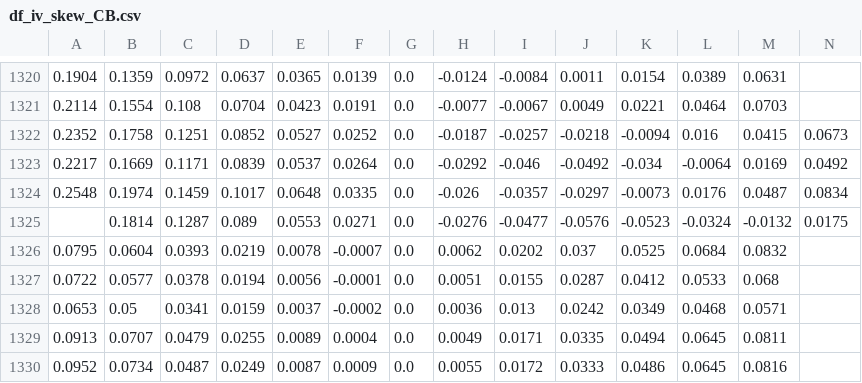
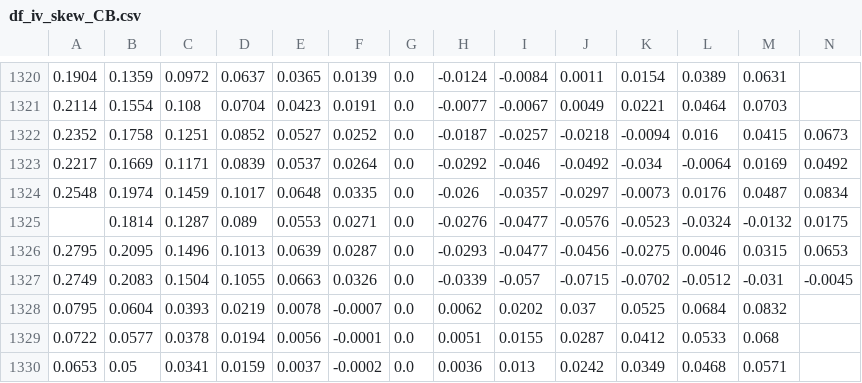
Before and after one commit to bgithub1/volgrid, a CSV file: volgrid/df_iv_skew_CB.csv, drawn as a sheet; only a part is shown, gaps mark what is left out; the shorter side is filled out with more unchanged rows; rows hold the shown columns only; the diff names each change by its address in the sheet, - before the commit and + after, or states it on an @@ line.

```diff
--- a/volgrid/df_iv_skew_CB.csv
+++ b/volgrid/df_iv_skew_CB.csv
+row 1326: 0.2795 | 0.2095 | 0.1496 | 0.1013 | 0.0639 | 0.0287 | 0.0 | -0.0293 | -0.0477 | -0.0456 | -0.0275 | 0.0046 | 0.0315 | 0.0653
+row 1327: 0.2749 | 0.2083 | 0.1504 | 0.1055 | 0.0663 | 0.0326 | 0.0 | -0.0339 | -0.057 | -0.0715 | -0.0702 | -0.0512 | -0.031 | -0.0045
```
Also changed, not shown: volgrid/df_cash_futures_CB.csv, volgrid/df_iv_skew_ES.csv, 4 other files.
